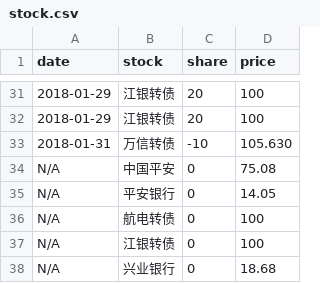
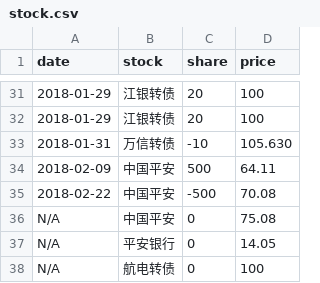
Before and after one commit to jinbin/lifebook, a CSV file: data/2018/investment/stock.csv, drawn as a sheet; only a part is shown, gaps mark what is left out; the shorter side is filled out with more unchanged rows.

Commit message:
commit

```diff
--- a/data/2018/investment/stock.csv
+++ b/data/2018/investment/stock.csv
@@ -33,2 +33,4 @@ date, stock, share, price
 2018-01-31, 万信转债, -10, 105.630
+2018-02-09, 中国平安, 500, 64.11
+2018-02-22, 中国平安, -500, 70.08
 N/A, 中国平安, 0, 75.08
```
